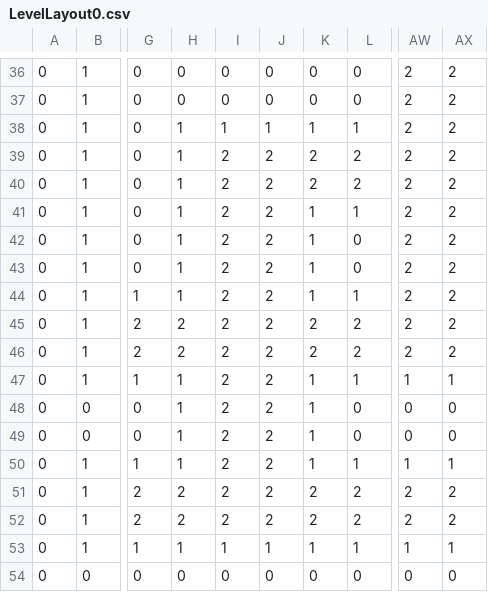
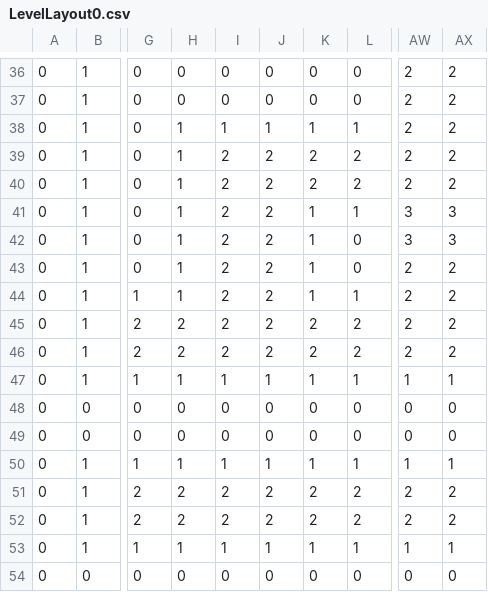
Before and after one commit to dawndelirus/2DAE14_Janssen_Sari_Tron, a CSV file: Data/LevelLayout0.csv, drawn as a sheet; only a part is shown, gaps mark what is left out; the diff names each change by its address in the sheet, - before the commit and + after, or states it on an @@ line.

```diff
--- a/Data/LevelLayout0.csv
+++ b/Data/LevelLayout0.csv
-AW41:AW42: 2
+AW41:AW42: 3
-AX41:AX42: 2
+AX41:AX42: 3
-I47: 2
+I47: 1
-J47: 2
+J47: 1
-H48:H49: 1
+H48:H49: 0
-I48:I49: 2
+I48:I49: 0
-J48:J49: 2
+J48:J49: 0
-K48:K49: 1
+K48:K49: 0
-I50: 2
+I50: 1
-J50: 2
+J50: 1
```
Also changed, not shown: 16 other files.
